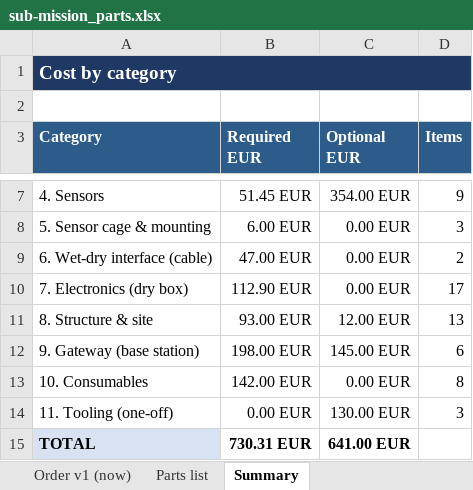
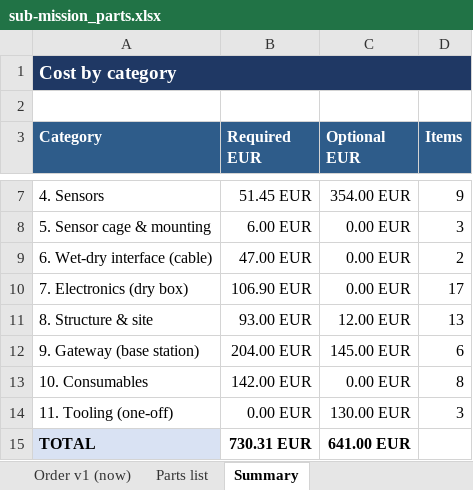
Before and after one commit to filippvizvary/sub-mission, an Excel workbook: docs/sub-mission_parts.xlsx, sheet Summary, drawn as a sheet; only a part is shown, gaps mark what is left out; values as stored, in another font and other column widths than the file's, no borders; the diff names each change by its address in the sheet, - before the commit and + after, or states it on an @@ line.

```diff
--- a/docs/sub-mission_parts.xlsx (sheet Summary)
+++ b/docs/sub-mission_parts.xlsx (sheet Summary)
-B10 (Required EUR): 112.90 EUR
+B10 (Required EUR): 106.90 EUR
-B12 (Required EUR): 198.00 EUR
+B12 (Required EUR): 204.00 EUR
```
Also changed, not shown: sheet Order v1 (now), sheet Parts list, 2 other files.
